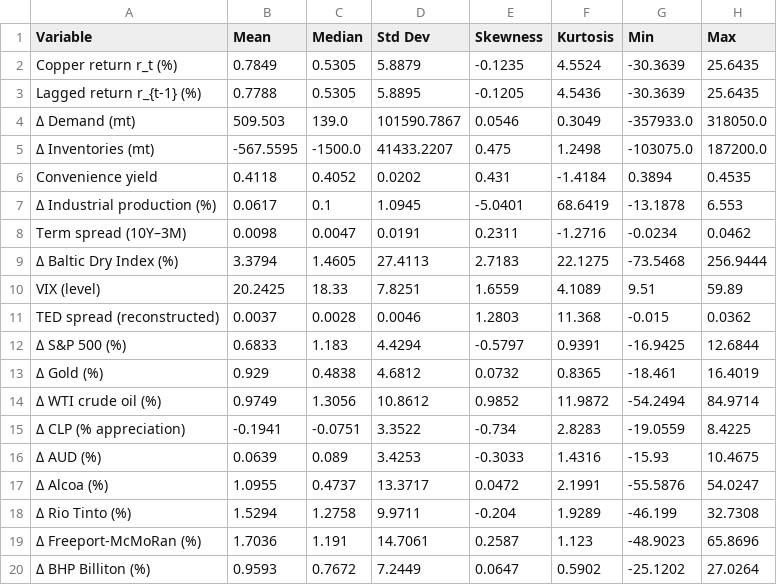
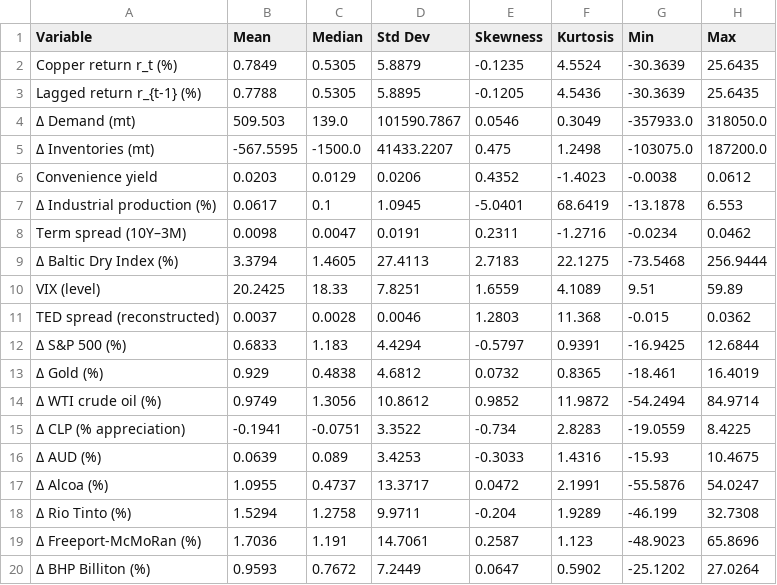
Before and after one commit to flashlasagna/MasterThesis, a CSV file: output/T1_summary_stats.csv, drawn as a sheet.

```diff
--- a/output/T1_summary_stats.csv
+++ b/output/T1_summary_stats.csv
@@ -5,3 +5,3 @@ Lagged return r_{t-1} (%),0.7788,0.5305,5.8895,-0.1205,4.5436,-30.3639,25.6435
 Δ Inventories (mt),-567.5595,-1500.0,41433.2207,0.475,1.2498,-103075.0,187200.0
-Convenience yield,0.4118,0.4052,0.0202,0.431,-1.4184,0.3894,0.4535
+Convenience yield,0.0203,0.0129,0.0206,0.4352,-1.4023,-0.0038,0.0612
 Δ Industrial production (%),0.0617,0.1,1.0945,-5.0401,68.6419,-13.1878,6.553
```
Also changed, not shown: output/T2_oos_results.csv, output/T3_multihorizon.csv, 13 other files.
